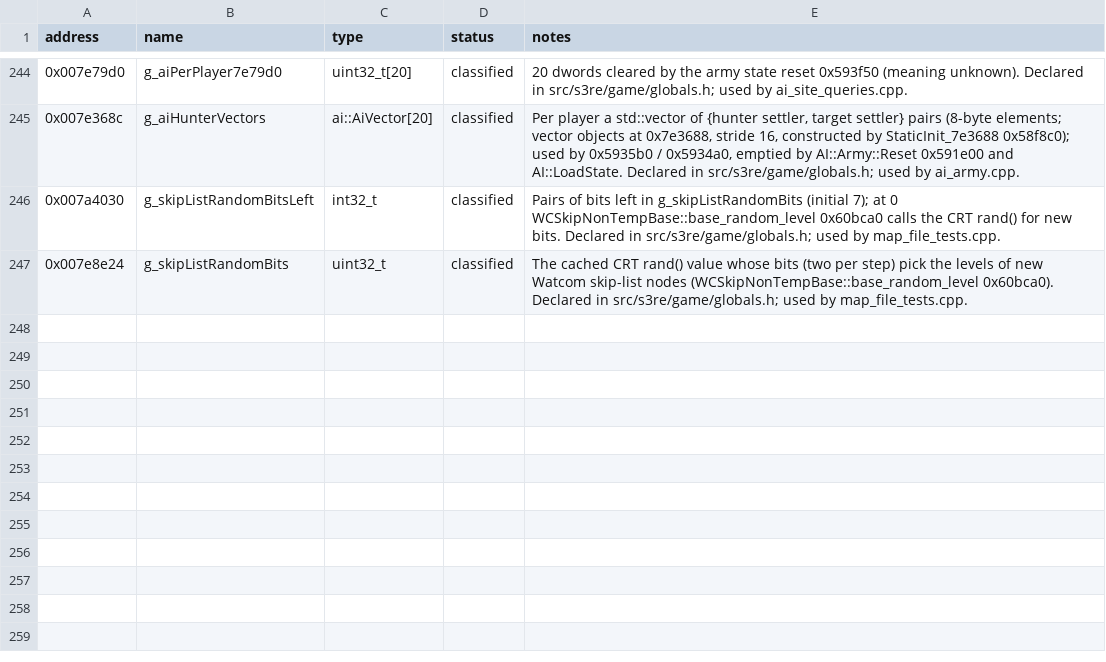
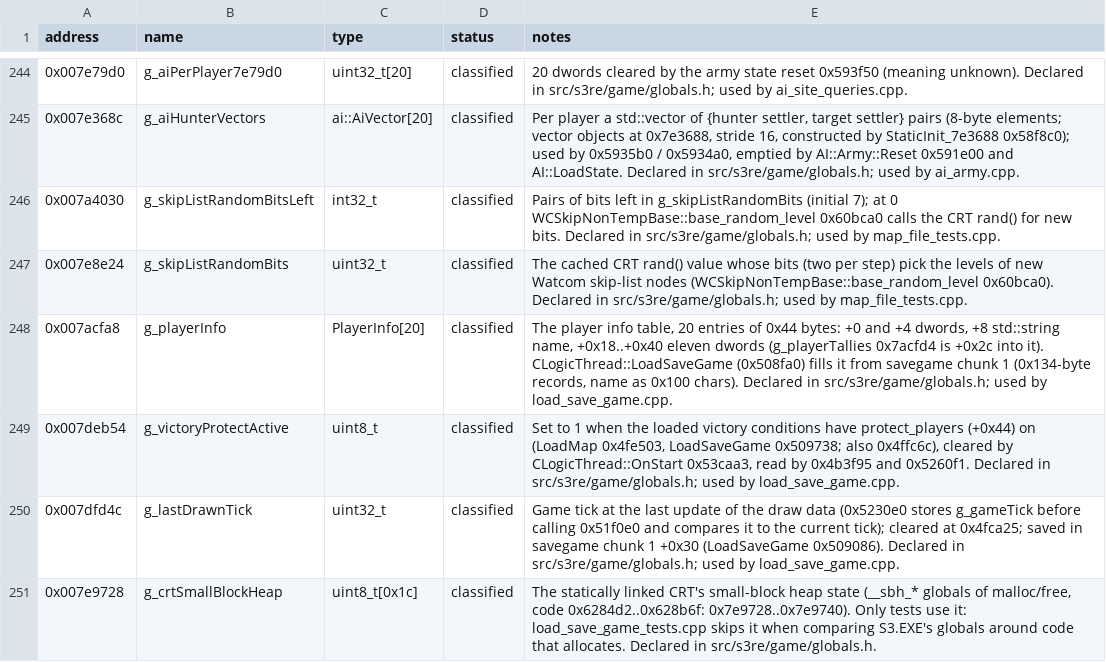
Before and after one commit to OptimusCrime/s3u-reverse, a CSV file: re/globals.csv, drawn as a sheet; only a part is shown, gaps mark what is left out; the diff names each change by its address in the sheet, - before the commit and + after, or states it on an @@ line.

```diff
--- a/re/globals.csv
+++ b/re/globals.csv
+row 248: 0x007acfa8 | g_playerInfo | PlayerInfo[20] | classified | The player info table, 20 entries of 0x44 bytes: +0 and +4 dwords, +8 std::string name, +0x18..+0x40 eleven dwords (g_playerTallies 0x7acfd4 is +0x2c into it). CLogicThread::LoadSaveGame (0x508fa0) fills it from savegame chunk 1 (0x134-byte records, name as 0x100 chars). Declared in src/s3re/game/globals.h; used by load_save_game.cpp.
+row 249: 0x007deb54 | g_victoryProtectActive | uint8_t | classified | Set to 1 when the loaded victory conditions have protect_players (+0x44) on (LoadMap 0x4fe503, LoadSaveGame 0x509738; also 0x4ffc6c), cleared by CLogicThread::OnStart 0x53caa3, read by 0x4b3f95 and 0x5260f1. Declared in src/s3re/game/globals.h; used by load_save_game.cpp.
+row 250: 0x007dfd4c | g_lastDrawnTick | uint32_t | classified | Game tick at the last update of the draw data (0x5230e0 stores g_gameTick before calling 0x51f0e0 and compares it to the current tick); cleared at 0x4fca25; saved in savegame chunk 1 +0x30 (LoadSaveGame 0x509086). Declared in src/s3re/game/globals.h; used by load_save_game.cpp.
+row 251: 0x007e9728 | g_crtSmallBlockHeap | uint8_t[0x1c] | classified | The statically linked CRT's small-block heap state (__sbh_* globals of malloc/free, code 0x6284d2..0x628b6f: 0x7e9728..0x7e9740). Only tests use it: load_save_game_tests.cpp skips it when comparing S3.EXE's globals around code that allocates. Declared in src/s3re/game/globals.h.
```
Also changed, not shown: 13 other files.
